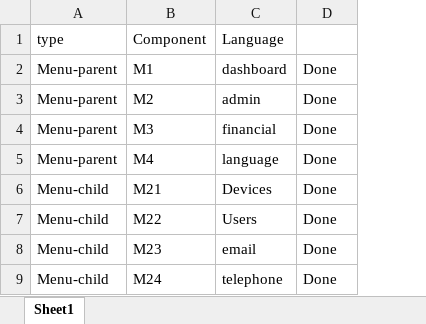
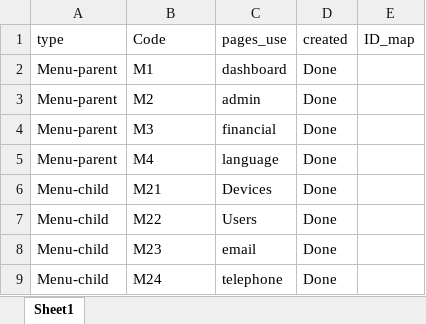
Before and after one commit to ahmedhamed105/rimdev, an Excel workbook: Excel_sheets/language_component.xlsx, sheet Sheet1, drawn as a sheet; only a part is shown; values as stored, in another font and other column widths than the file's, no borders; removed rows and columns are numbered as before the commit, all else as after; the diff covers the shown part only; the diff names each change by its address in the sheet, - before the commit and + after, or states it on an @@ line.

Commit message:
language code for user form
next update table from form component

```diff
--- a/Excel_sheets/language_component.xlsx (sheet Sheet1)
+++ b/Excel_sheets/language_component.xlsx (sheet Sheet1)
+column E, empty
-row 1: type | Component | Language
+row 1: type | Code | pages_use | created | ID_map
```
Also changed, not shown: 22 added rows elsewhere in this sheet, 6 other files.
